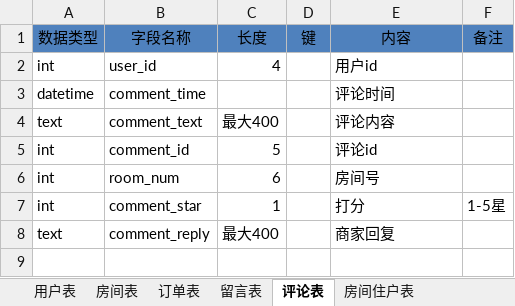
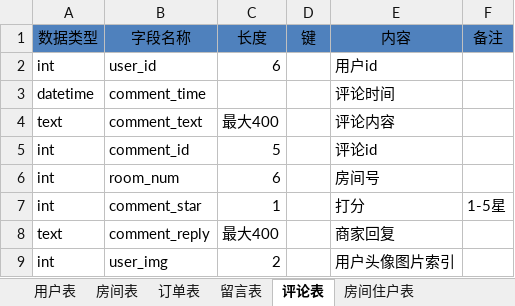
Before and after one commit to keepTrying/hotel, an Excel workbook: doc/hotel_sql.xlsx, sheet 评论表, drawn as a sheet; values as stored, in another font and other column widths than the file's, no borders; the diff names each change by its address in the sheet, - before the commit and + after, or states it on an @@ line.

```diff
--- a/doc/hotel_sql.xlsx (sheet 评论表)
+++ b/doc/hotel_sql.xlsx (sheet 评论表)
-C2 (长度): 4
+C2 (长度): 6
+row 9: int | user_img | 2 |  | 用户头像图片索引
```
Also changed, not shown: sheet 订单表, sheet 房间表, sheet 用户表, sheet 房间住户表.
